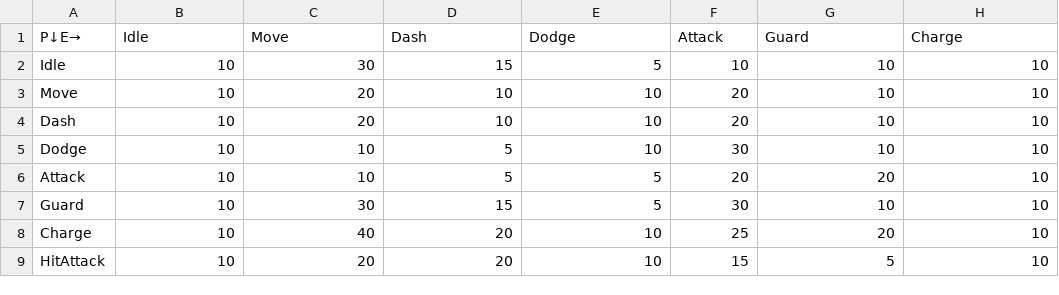
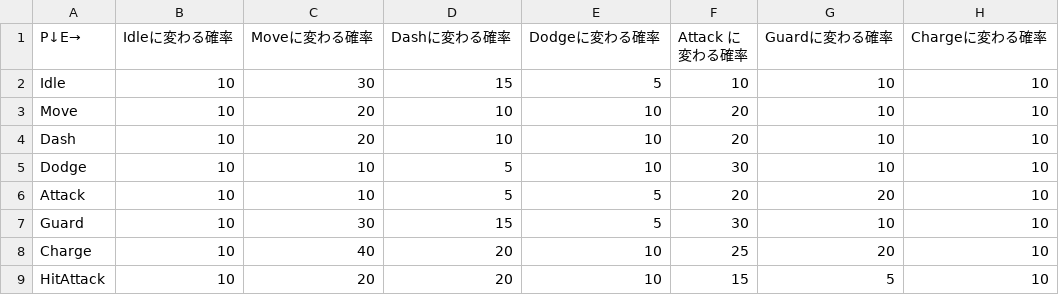
Before and after one commit to ma-si-419/KOUMOTTO, a CSV file: data/enemyAiData.csv, drawn as a sheet.

```diff
--- a/data/enemyAiData.csv
+++ b/data/enemyAiData.csv
@@ -1,2 +1,2 @@
-P↓E→,Idle,Move,Dash,Dodge,Attack ,Guard,Charge
+P↓E→,Idleに変わる確率,Moveに変わる確率,Dashに変わる確率,Dodgeに変わる確率,Attack に変わる確率,Guardに変わる確率,Chargeに変わる確率
 Idle,10,30,15,5,10,10,10
```
Also changed, not shown: 31 other files.
